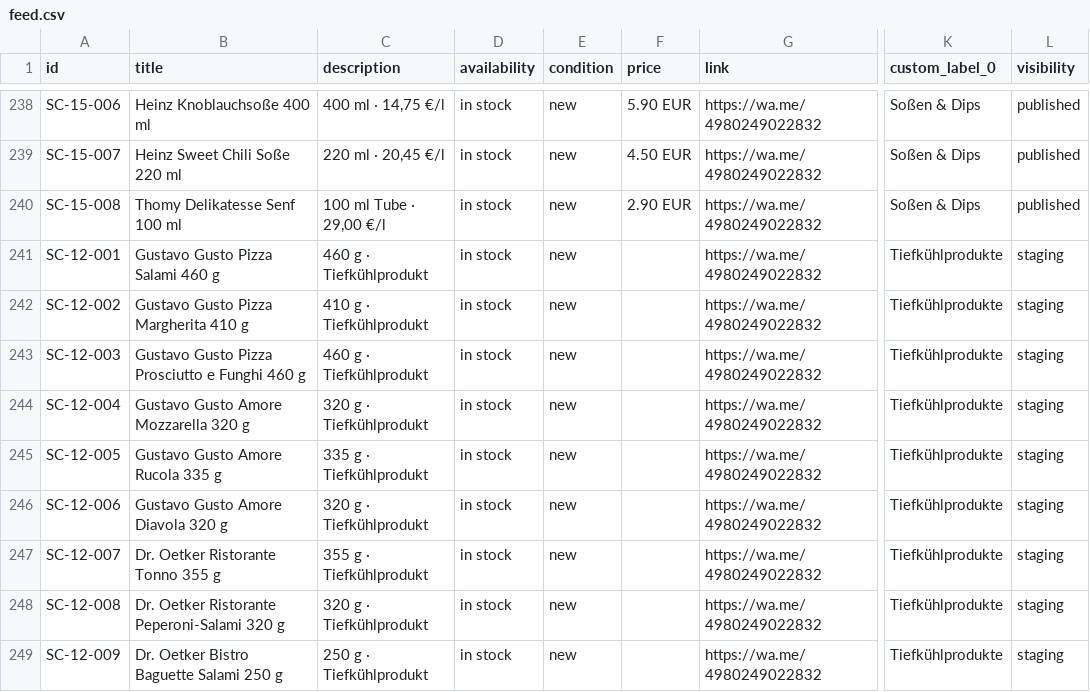
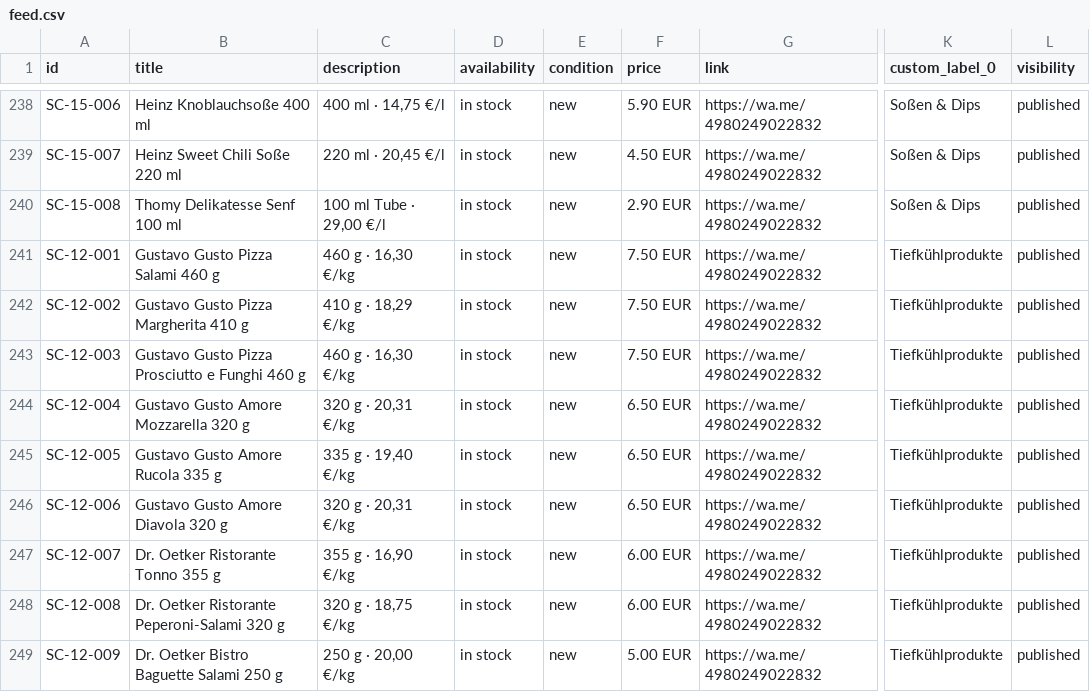
Before and after one commit to maleknagag-arch/snackchapel-katalog, a CSV file: feed.csv, drawn as a sheet; only a part is shown, gaps mark what is left out; the diff covers the shown part only; the diff names each change by its address in the sheet, - before the commit and + after, or states it on an @@ line.

```diff
--- a/feed.csv
+++ b/feed.csv
-C241 (description): 460 g · Tiefkühlprodukt
+C241 (description): 460 g · 16,30 €/kg
-F241:F243 (price): (empty)
+F241:F243 (price): 7.50 EUR
-L241:L249 (visibility): staging
+L241:L249 (visibility): published
-C242 (description): 410 g · Tiefkühlprodukt
+C242 (description): 410 g · 18,29 €/kg
-C243 (description): 460 g · Tiefkühlprodukt
+C243 (description): 460 g · 16,30 €/kg
-C244 (description): 320 g · Tiefkühlprodukt
+C244 (description): 320 g · 20,31 €/kg
-F244:F246 (price): (empty)
+F244:F246 (price): 6.50 EUR
-C245 (description): 335 g · Tiefkühlprodukt
+C245 (description): 335 g · 19,40 €/kg
-C246 (description): 320 g · Tiefkühlprodukt
+C246 (description): 320 g · 20,31 €/kg
-C247 (description): 355 g · Tiefkühlprodukt
+C247 (description): 355 g · 16,90 €/kg
-F247:F248 (price): (empty)
+F247:F248 (price): 6.00 EUR
-C248 (description): 320 g · Tiefkühlprodukt
+C248 (description): 320 g · 18,75 €/kg
-C249 (description): 250 g · Tiefkühlprodukt
+C249 (description): 250 g · 20,00 €/kg
-F249 (price): (empty)
+F249 (price): 5.00 EUR
```
Also changed, not shown: 146 edited cells elsewhere in this file.
